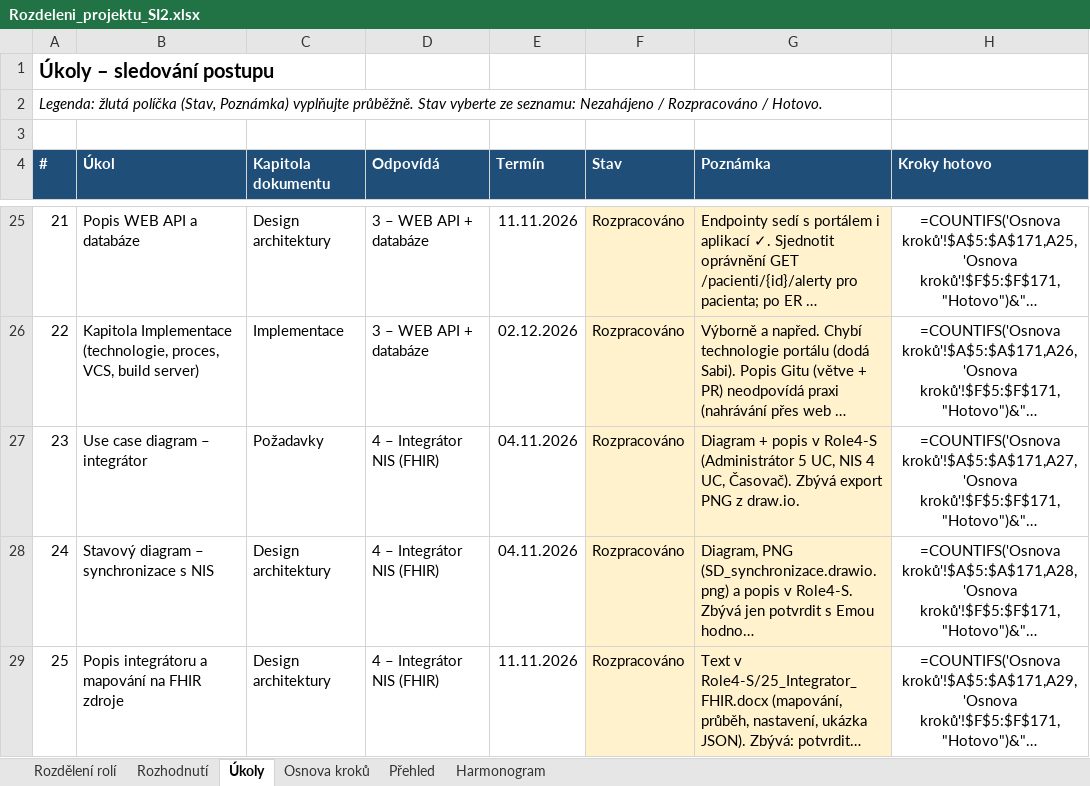
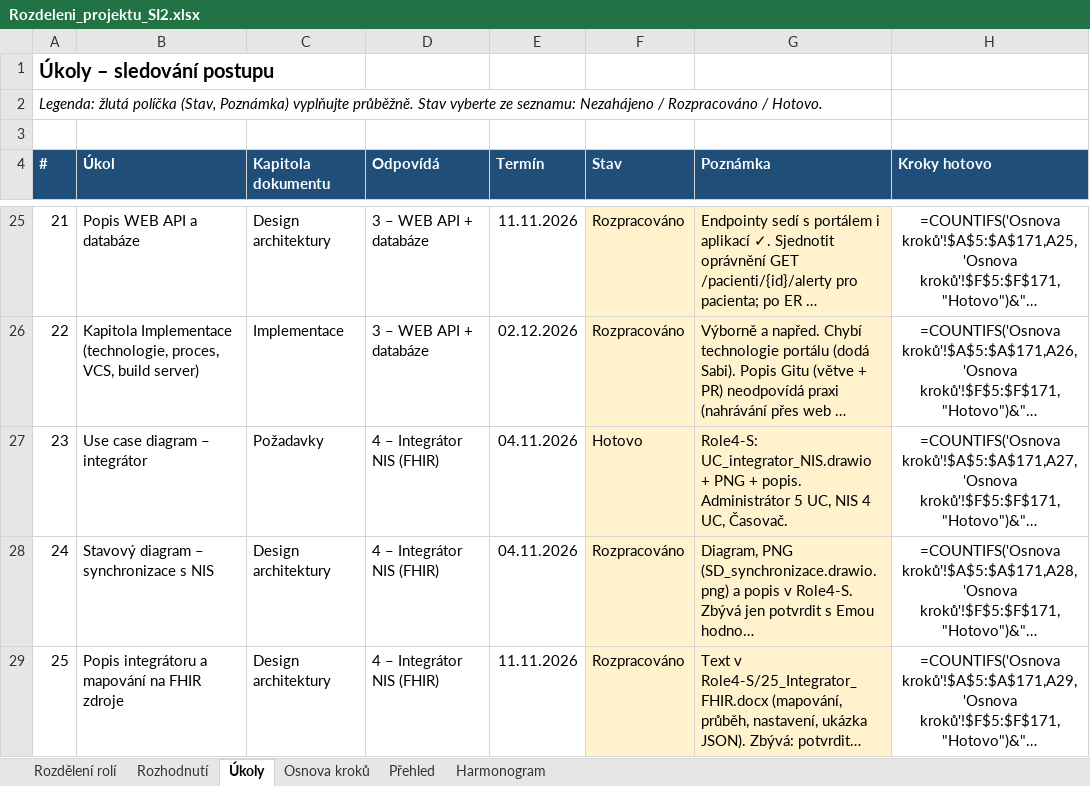
Before and after one commit to stastmar/SI_projekt, an Excel workbook: Rozdeleni_projektu_SI2.xlsx, sheet Úkoly, drawn as a sheet; only a part is shown, gaps mark what is left out; long unchanged cells end in …; values as stored, in another font and other column widths than the file's, no borders; formulas without a stored value are shown as written; conditional formats not drawn; the diff names each change by its address in the sheet, - before the commit and + after, or states it on an @@ line.

Commit message:
Role 4: PNG use case diagramu integratoru

```diff
--- a/Rozdeleni_projektu_SI2.xlsx (sheet Úkoly)
+++ b/Rozdeleni_projektu_SI2.xlsx (sheet Úkoly)
-F27 (Stav): Rozpracováno
+F27 (Stav): Hotovo
-G27 (Poznámka): Diagram + popis v Role4-S (Administrátor 5 UC, NIS 4 UC, Časovač). Zbývá export PNG z draw.io.
+G27 (Poznámka): Role4-S: UC_integrator_NIS.drawio + PNG + popis. Administrátor 5 UC, NIS 4 UC, Časovač.
```
Also changed, not shown: sheet Osnova kroků, 1 other file.
